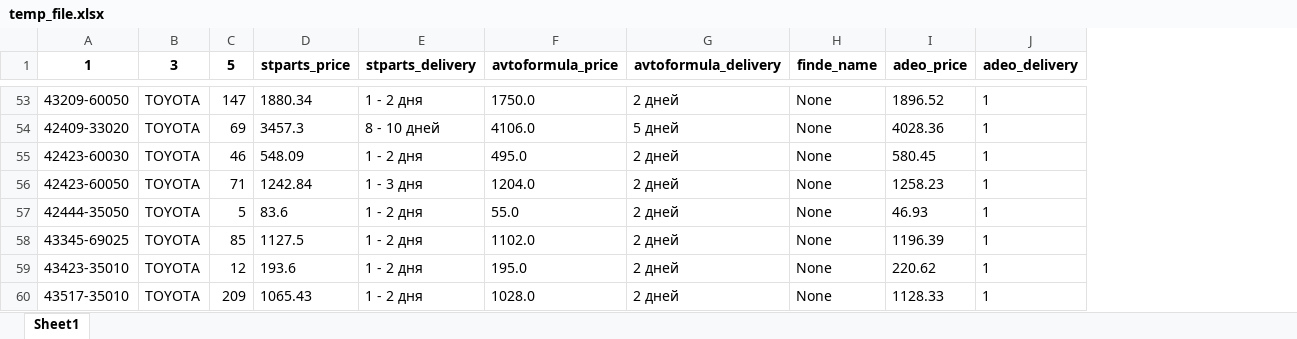
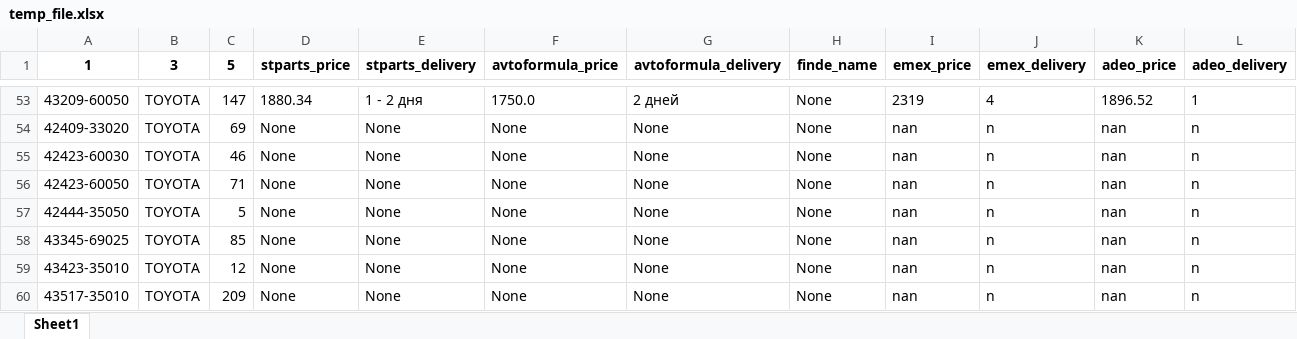
Before and after one commit to jmldigital/ParsePlaywrightOriginall, an Excel workbook: input/temp_file.xlsx, sheet Sheet1, drawn as a sheet; only a part is shown, gaps mark what is left out; values as stored, in another font and other column widths than the file's, no borders; addresses are those after the commit; the diff covers the shown part only; the diff names each change by its address in the sheet, - before the commit and + after, or states it on an @@ line.

Commit message:
!!!adeo+emex добавлены, все работае

```diff
--- a/input/temp_file.xlsx (sheet Sheet1)
+++ b/input/temp_file.xlsx (sheet Sheet1)
+column I (emex_price), rows 53-60: 2319 | nan | nan | nan | nan | nan | nan | nan
+column J (emex_delivery), rows 53-60: 4 | n | n | n | n | n | n | n
-D54 (stparts_price): 3457.3
+D54 (stparts_price): None
-E54 (stparts_delivery): 8 - 10 дней
+E54 (stparts_delivery): None
-F54 (avtoformula_price): 4106.0
+F54 (avtoformula_price): None
-G54 (avtoformula_delivery): 5 дней
+G54 (avtoformula_delivery): None
-K54 (adeo_price): 4028.36
+K54 (adeo_price): nan
-L54:L60 (adeo_delivery): 1
+L54:L60 (adeo_delivery): n
-D55 (stparts_price): 548.09
+D55 (stparts_price): None
-E55 (stparts_delivery): 1 - 2 дня
+E55 (stparts_delivery): None
-F55 (avtoformula_price): 495.0
+F55 (avtoformula_price): None
-G55:G60 (avtoformula_delivery): 2 дней
+G55:G60 (avtoformula_delivery): None
-K55 (adeo_price): 580.45
+K55 (adeo_price): nan
-D56 (stparts_price): 1242.84
+D56 (stparts_price): None
-E56 (stparts_delivery): 1 - 3 дня
+E56 (stparts_delivery): None
-F56 (avtoformula_price): 1204.0
+F56 (avtoformula_price): None
-K56 (adeo_price): 1258.23
+K56 (adeo_price): nan
-D57 (stparts_price): 83.6
+D57 (stparts_price): None
-E57:E60 (stparts_delivery): 1 - 2 дня
+E57:E60 (stparts_delivery): None
-F57 (avtoformula_price): 55.0
+F57 (avtoformula_price): None
-K57 (adeo_price): 46.93
+K57 (adeo_price): nan
-D58 (stparts_price): 1127.5
+D58 (stparts_price): None
-F58 (avtoformula_price): 1102.0
+F58 (avtoformula_price): None
-K58 (adeo_price): 1196.39
+K58 (adeo_price): nan
-D59 (stparts_price): 193.6
+D59 (stparts_price): None
-F59 (avtoformula_price): 195.0
+F59 (avtoformula_price): None
-K59 (adeo_price): 220.62
+K59 (adeo_price): nan
-D60 (stparts_price): 1065.43
+D60 (stparts_price): None
-F60 (avtoformula_price): 1028.0
+F60 (avtoformula_price): None
-K60 (adeo_price): 1128.33
+K60 (adeo_price): nan
```
Also changed, not shown: 183 edited cells elsewhere in this sheet, 15 other files.
